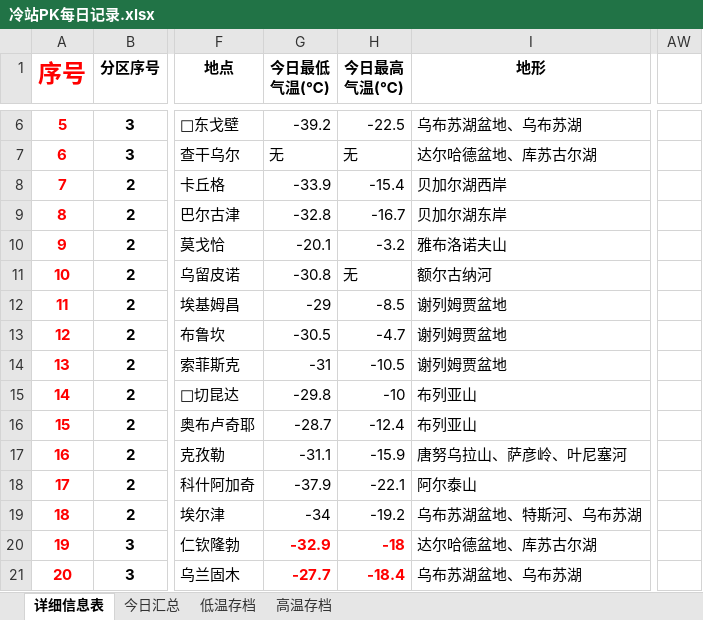
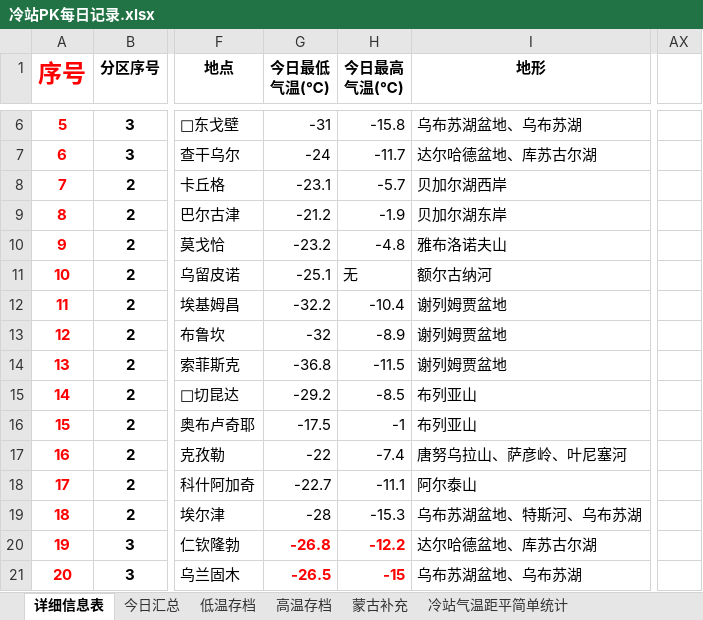
Before and after one commit to qkvkql/default, an Excel workbook: 气象/冷站PK每日记录.xlsx, sheet 详细信息表, drawn as a sheet; only a part is shown, gaps mark what is left out; values as stored, in another font and other column widths than the file's, no borders; removed rows and columns are numbered as before the commit, all else as after; the diff covers the shown part only; the diff names each change by its address in the sheet, - before the commit and + after, or states it on an @@ line.

```diff
--- a/气象/冷站PK每日记录.xlsx (sheet 详细信息表)
+++ b/气象/冷站PK每日记录.xlsx (sheet 详细信息表)
+sheet tab: 蒙古补充
+sheet tab: 冷站气温距平简单统计
-column AW, empty
+column AX, empty
-G6 (今日最低 气温(℃)): -39.2
+G6 (今日最低 气温(℃)): -31
-H6 (今日最高 气温(℃)): -22.5
+H6 (今日最高 气温(℃)): -15.8
-G7 (今日最低 气温(℃)): 无
+G7 (今日最低 气温(℃)): -24
-H7 (今日最高 气温(℃)): 无
+H7 (今日最高 气温(℃)): -11.7
-G8 (今日最低 气温(℃)): -33.9
+G8 (今日最低 气温(℃)): -23.1
-H8 (今日最高 气温(℃)): -15.4
+H8 (今日最高 气温(℃)): -5.7
-G9 (今日最低 气温(℃)): -32.8
+G9 (今日最低 气温(℃)): -21.2
-H9 (今日最高 气温(℃)): -16.7
+H9 (今日最高 气温(℃)): -1.9
-G10 (今日最低 气温(℃)): -20.1
+G10 (今日最低 气温(℃)): -23.2
-H10 (今日最高 气温(℃)): -3.2
+H10 (今日最高 气温(℃)): -4.8
-G11 (今日最低 气温(℃)): -30.8
+G11 (今日最低 气温(℃)): -25.1
-G12 (今日最低 气温(℃)): -29
+G12 (今日最低 气温(℃)): -32.2
-H12 (今日最高 气温(℃)): -8.5
+H12 (今日最高 气温(℃)): -10.4
-G13 (今日最低 气温(℃)): -30.5
+G13 (今日最低 气温(℃)): -32
-H13 (今日最高 气温(℃)): -4.7
+H13 (今日最高 气温(℃)): -8.9
-G14 (今日最低 气温(℃)): -31
+G14 (今日最低 气温(℃)): -36.8
-H14 (今日最高 气温(℃)): -10.5
+H14 (今日最高 气温(℃)): -11.5
-G15 (今日最低 气温(℃)): -29.8
+G15 (今日最低 气温(℃)): -29.2
-H15 (今日最高 气温(℃)): -10
+H15 (今日最高 气温(℃)): -8.5
-G16 (今日最低 气温(℃)): -28.7
+G16 (今日最低 气温(℃)): -17.5
-H16 (今日最高 气温(℃)): -12.4
+H16 (今日最高 气温(℃)): -1
-G17 (今日最低 气温(℃)): -31.1
+G17 (今日最低 气温(℃)): -22
-H17 (今日最高 气温(℃)): -15.9
+H17 (今日最高 气温(℃)): -7.4
-G18 (今日最低 气温(℃)): -37.9
+G18 (今日最低 气温(℃)): -22.7
-H18 (今日最高 气温(℃)): -22.1
+H18 (今日最高 气温(℃)): -11.1
-G19 (今日最低 气温(℃)): -34
+G19 (今日最低 气温(℃)): -28
-H19 (今日最高 气温(℃)): -19.2
+H19 (今日最高 气温(℃)): -15.3
-G20 (今日最低 气温(℃)): -32.9
+G20 (今日最低 气温(℃)): -26.8
-H20 (今日最高 气温(℃)): -18
+H20 (今日最高 气温(℃)): -12.2
-G21 (今日最低 气温(℃)): -27.7
+G21 (今日最低 气温(℃)): -26.5
-H21 (今日最高 气温(℃)): -18.4
+H21 (今日最高 气温(℃)): -15
```
Also changed, not shown: 153 edited cells elsewhere in this sheet, sheet 高温存档, sheet 低温存档, sheet 今日汇总, 2 other files.
